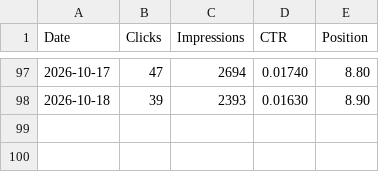
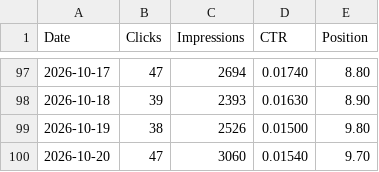
Before and after one commit to s2nnews/puzzles, a CSV file: dashboard/search-console.csv, drawn as a sheet; only a part is shown, gaps mark what is left out.

```diff
--- a/dashboard/search-console.csv
+++ b/dashboard/search-console.csv
@@ -98 +98,3 @@ Date,Clicks,Impressions,CTR,Position
 2026-10-18,39,2393,0.01630,8.90
+2026-10-19,38,2526,0.01500,9.80
+2026-10-20,47,3060,0.01540,9.70
```
Also changed, not shown: dashboard/porter_feed.csv.
